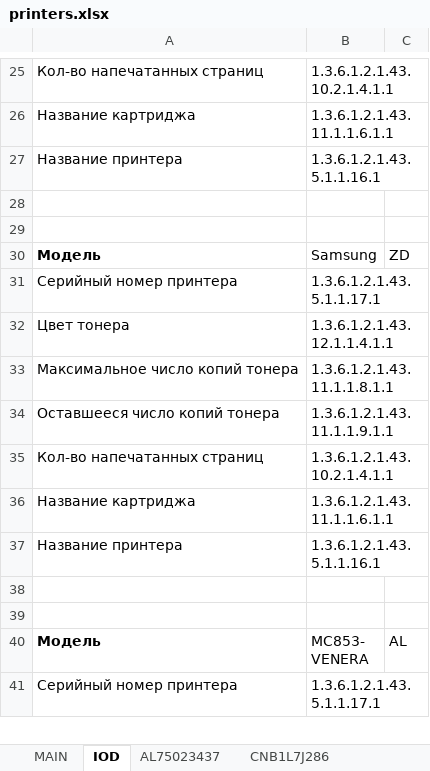
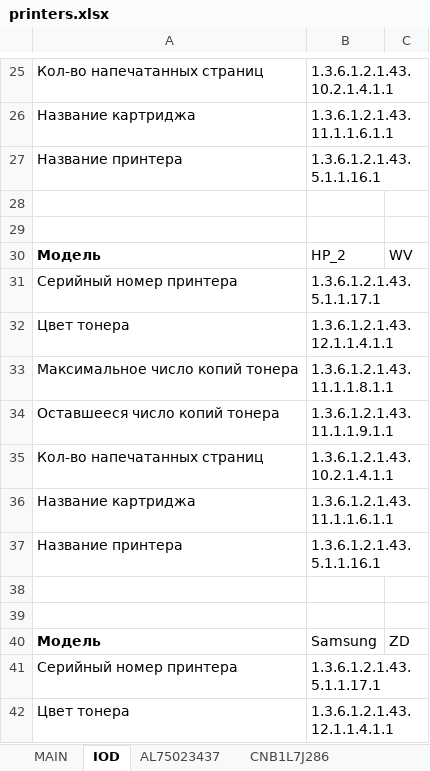
Before and after one commit to FlameDanita/PrinterMonitoring, an Excel workbook: printers.xlsx, sheet IOD, drawn as a sheet; only a part is shown, gaps mark what is left out; the shorter side is filled out with more unchanged rows; values as stored, in another font and other column widths than the file's, no borders; the diff names each change by its address in the sheet, - before the commit and + after, or states it on an @@ line.

```diff
--- a/printers.xlsx (sheet IOD)
+++ b/printers.xlsx (sheet IOD)
+row 30: Модель | HP_2 | WV
+row 31: Серийный номер принтера | 1.3.6.1.2.1.43.5.1.1.17.1
+row 32: Цвет тонера | 1.3.6.1.2.1.43.12.1.1.4.1.1
+row 33: Максимальное число копий тонера | 1.3.6.1.2.1.43.11.1.1.8.1.1
+row 34: Оставшееся число копий тонера | 1.3.6.1.2.1.43.11.1.1.9.1.1
+row 35: Кол-во напечатанных страниц | 1.3.6.1.2.1.43.10.2.1.4.1.1
+row 36: Название картриджа | 1.3.6.1.2.1.43.11.1.1.6.1.1
+row 37: Название принтера | 1.3.6.1.2.1.43.5.1.1.16.1
+row 38: (empty)
+row 39: (empty)
```
Also changed, not shown: sheet ZDP1BJFF9000TJP, sheet E75373J7N561816, sheet ZDP1BJFF9000RLT, sheet ZDP1BJAF80005JJ, sheet VA87800338, sheet VCG8X00618, 14 more sheets, other sheet tabs, formulas that keep their value, charts or pictures, 2 other files.
